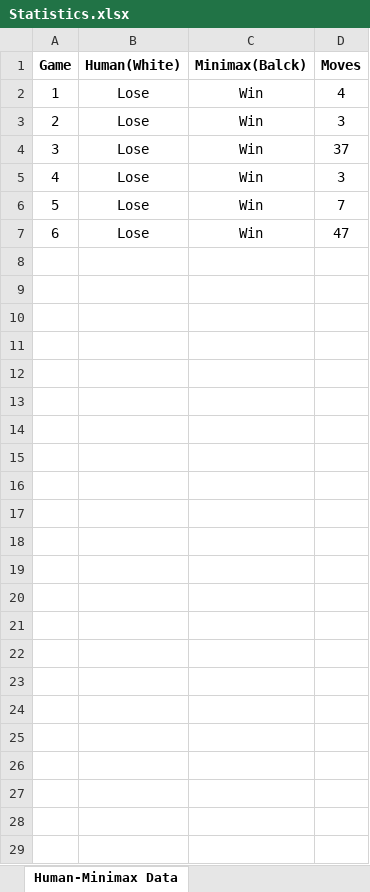
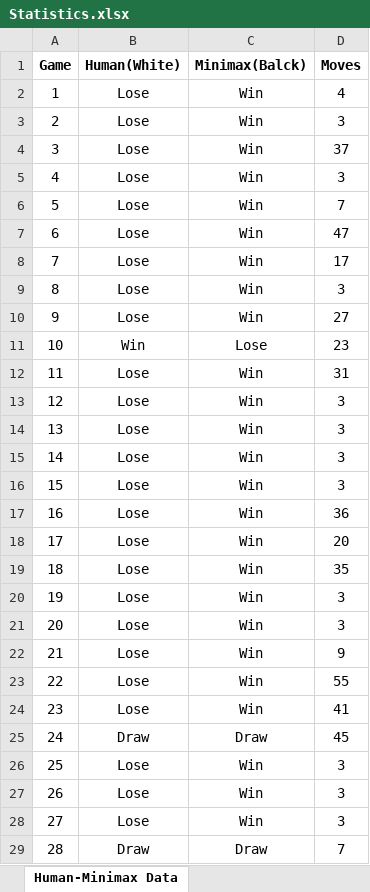
Before and after one commit to Maurizio-Meschi/Chess_UE5.2, an Excel workbook: Game_Data/Statistics/Statistics.xlsx, sheet Human-Minimax Data, drawn as a sheet; values as stored, in another font and other column widths than the file's, no borders; the diff names each change by its address in the sheet, - before the commit and + after, or states it on an @@ line.

Commit message:
minimax update

```diff
--- a/Game_Data/Statistics/Statistics.xlsx (sheet Human-Minimax Data)
+++ b/Game_Data/Statistics/Statistics.xlsx (sheet Human-Minimax Data)
+row 8: 7 | Lose | Win | 17
+row 9: 8 | Lose | Win | 3
+row 10: 9 | Lose | Win | 27
+row 11: 10 | Win | Lose | 23
+row 12: 11 | Lose | Win | 31
+row 13: 12 | Lose | Win | 3
+row 14: 13 | Lose | Win | 3
+row 15: 14 | Lose | Win | 3
+row 16: 15 | Lose | Win | 3
+row 17: 16 | Lose | Win | 36
+row 18: 17 | Lose | Win | 20
+row 19: 18 | Lose | Win | 35
+row 20: 19 | Lose | Win | 3
+row 21: 20 | Lose | Win | 3
+row 22: 21 | Lose | Win | 9
+row 23: 22 | Lose | Win | 55
+row 24: 23 | Lose | Win | 41
+row 25: 24 | Draw | Draw | 45
+row 26: 25 | Lose | Win | 3
+row 27: 26 | Lose | Win | 3
+row 28: 27 | Lose | Win | 3
+row 29: 28 | Draw | Draw | 7
```
Also changed, not shown: sheet Human-Minimax Statistics, sheet Minimax-Minimax Statistics, sheet Random-Minimax Statistics, sheet Minimax-Minimax Data, sheet Human-Random Statistics, sheet Random-Random Statistics, 1 more sheet, other sheet tabs, 11 other files.
